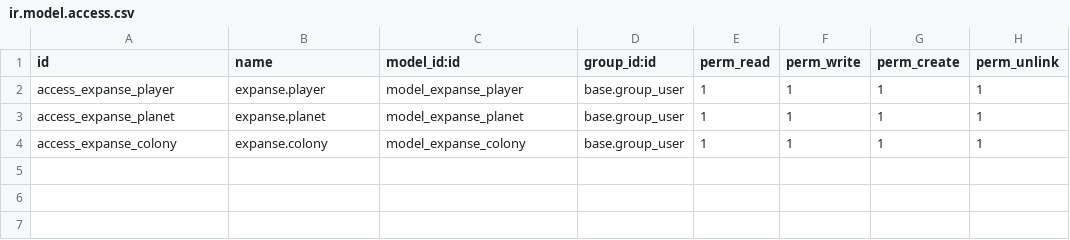
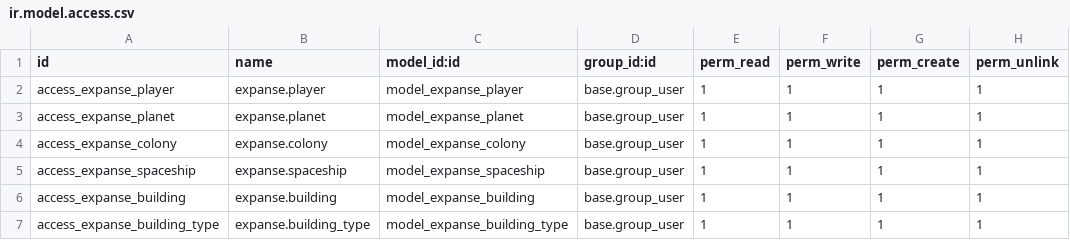
Before and after one commit to xxjcaxx/sge22-23, a CSV file: expanse/security/ir.model.access.csv, drawn as a sheet; the diff names each change by its address in the sheet, - before the commit and + after, or states it on an @@ line.

```diff
--- a/expanse/security/ir.model.access.csv
+++ b/expanse/security/ir.model.access.csv
+row 5: access_expanse_spaceship | expanse.spaceship | model_expanse_spaceship | base.group_user | 1 | 1 | 1 | 1
+row 6: access_expanse_building | expanse.building | model_expanse_building | base.group_user | 1 | 1 | 1 | 1
+row 7: access_expanse_building_type | expanse.building_type | model_expanse_building_type | base.group_user | 1 | 1 | 1 | 1
```
Also changed, not shown: 2 other files.
